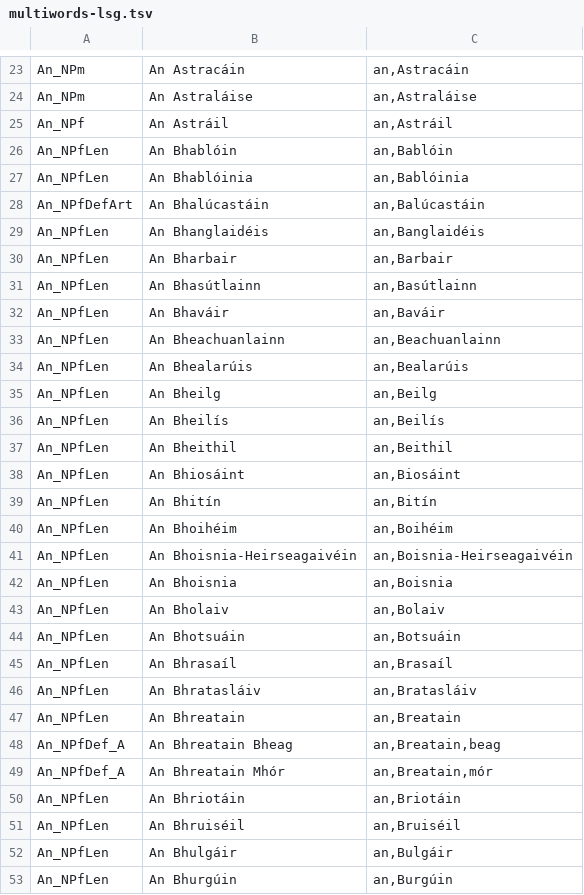
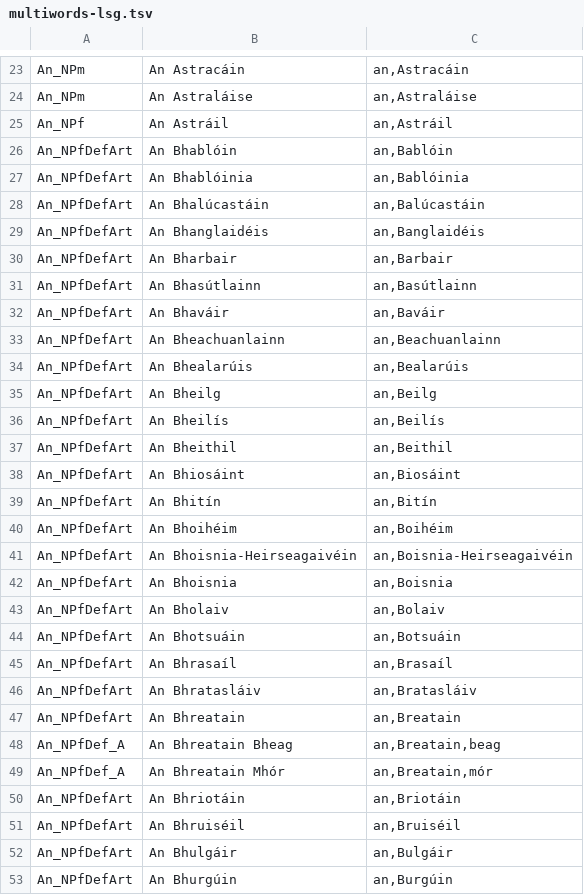
Before and after one commit to jimregan/gramadanj, a TSV file: src/main/resource/ie/tcd/slscs/itut/gramadanj/EID/multiwords-lsg.tsv, drawn as a sheet; only a part is shown, gaps mark what is left out; the diff covers the shown part only.

```diff
--- a/src/main/resource/ie/tcd/slscs/itut/gramadanj/EID/multiwords-lsg.tsv
+++ b/src/main/resource/ie/tcd/slscs/itut/gramadanj/EID/multiwords-lsg.tsv
@@ -25,29 +25,29 @@ An_NPm	An Astraláise	an,Astraláise
 An_NPf	An Astráil	an,Astráil
-An_NPfLen	An Bhablóin	an,Bablóin
-An_NPfLen	An Bhablóinia	an,Bablóinia
+An_NPfDefArt	An Bhablóin	an,Bablóin
+An_NPfDefArt	An Bhablóinia	an,Bablóinia
 An_NPfDefArt	An Bhalúcastáin	an,Balúcastáin
-An_NPfLen	An Bhanglaidéis	an,Banglaidéis
-An_NPfLen	An Bharbair	an,Barbair
-An_NPfLen	An Bhasútlainn	an,Basútlainn
-An_NPfLen	An Bhaváir	an,Baváir
-An_NPfLen	An Bheachuanlainn	an,Beachuanlainn
-An_NPfLen	An Bhealarúis	an,Bealarúis
-An_NPfLen	An Bheilg	an,Beilg
-An_NPfLen	An Bheilís	an,Beilís
-An_NPfLen	An Bheithil	an,Beithil
-An_NPfLen	An Bhiosáint	an,Biosáint
-An_NPfLen	An Bhitín	an,Bitín
-An_NPfLen	An Bhoihéim	an,Boihéim
-An_NPfLen	An Bhoisnia-Heirseagaivéin	an,Boisnia-Heirseagaivéin
-An_NPfLen	An Bhoisnia	an,Boisnia
-An_NPfLen	An Bholaiv	an,Bolaiv
-An_NPfLen	An Bhotsuáin	an,Botsuáin
-An_NPfLen	An Bhrasaíl	an,Brasaíl
-An_NPfLen	An Bhratasláiv	an,Bratasláiv
-An_NPfLen	An Bhreatain	an,Breatain
+An_NPfDefArt	An Bhanglaidéis	an,Banglaidéis
+An_NPfDefArt	An Bharbair	an,Barbair
+An_NPfDefArt	An Bhasútlainn	an,Basútlainn
+An_NPfDefArt	An Bhaváir	an,Baváir
+An_NPfDefArt	An Bheachuanlainn	an,Beachuanlainn
+An_NPfDefArt	An Bhealarúis	an,Bealarúis
+An_NPfDefArt	An Bheilg	an,Beilg
+An_NPfDefArt	An Bheilís	an,Beilís
+An_NPfDefArt	An Bheithil	an,Beithil
+An_NPfDefArt	An Bhiosáint	an,Biosáint
+An_NPfDefArt	An Bhitín	an,Bitín
+An_NPfDefArt	An Bhoihéim	an,Boihéim
+An_NPfDefArt	An Bhoisnia-Heirseagaivéin	an,Boisnia-Heirseagaivéin
+An_NPfDefArt	An Bhoisnia	an,Boisnia
+An_NPfDefArt	An Bholaiv	an,Bolaiv
+An_NPfDefArt	An Bhotsuáin	an,Botsuáin
+An_NPfDefArt	An Bhrasaíl	an,Brasaíl
+An_NPfDefArt	An Bhratasláiv	an,Bratasláiv
+An_NPfDefArt	An Bhreatain	an,Breatain
 An_NPfDef_A	An Bhreatain Bheag	an,Breatain,beag
 An_NPfDef_A	An Bhreatain Mhór	an,Breatain,mór
-An_NPfLen	An Bhriotáin	an,Briotáin
-An_NPfLen	An Bhruiséil	an,Bruiséil
-An_NPfLen	An Bhulgáir	an,Bulgáir
-An_NPfLen	An Bhurgúin	an,Burgúin
+An_NPfDefArt	An Bhriotáin	an,Briotáin
+An_NPfDefArt	An Bhruiséil	an,Bruiséil
+An_NPfDefArt	An Bhulgáir	an,Bulgáir
+An_NPfDefArt	An Bhurgúin	an,Burgúin
```
Also changed, not shown: 32 edited cells elsewhere in this file, 1 other file.
